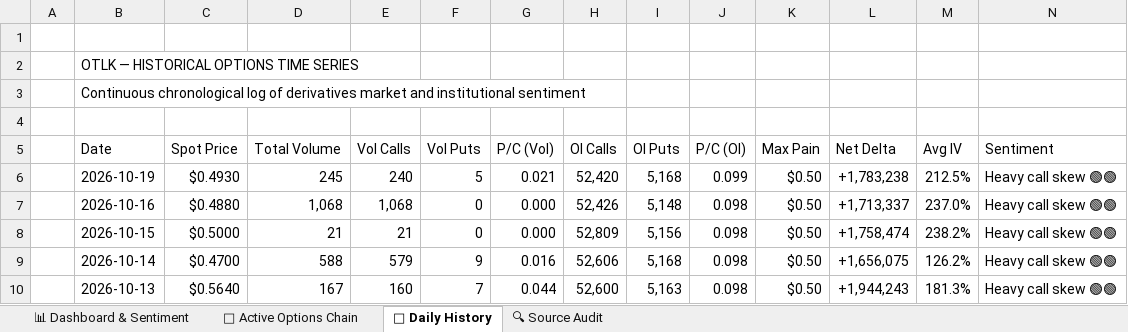
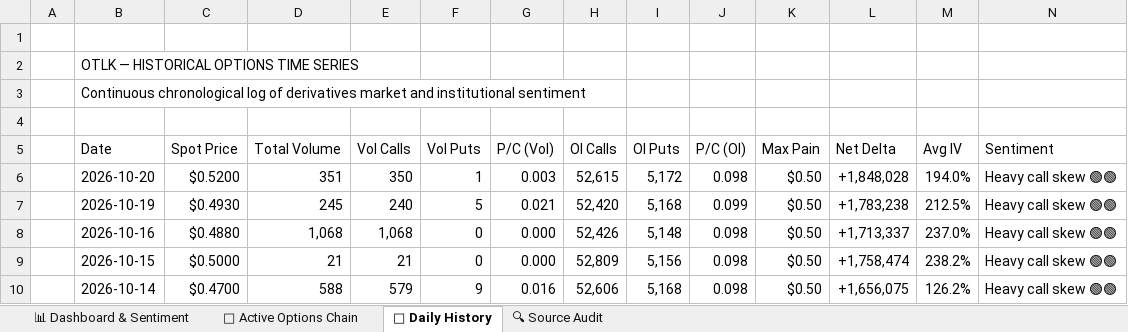
Before and after one commit to The-Slag-Brothers/OTLK-tracker, an Excel workbook: OTLK_Options_Chain_and_Derivatives.xlsx, sheet 📅 Daily History, drawn as a sheet; only a part is shown; the shorter side is filled out with more unchanged rows; values as stored, in another font and other column widths than the file's, no cell formats; the diff names each change by its address in the sheet, - before the commit and + after, or states it on an @@ line.

Commit message:
Daily update 2026-10-21

```diff
--- a/OTLK_Options_Chain_and_Derivatives.xlsx (sheet 📅 Daily History)
+++ b/OTLK_Options_Chain_and_Derivatives.xlsx (sheet 📅 Daily History)
+row 6:  | 2026-10-20 | $0.5200 | 351 | 350 | 1 | 0.003 | 52,615 | 5,172 | 0.098 | $0.50 | +1,848,028 | 194.0% | Heavy call skew 🟢🟢
```
Also changed, not shown: sheet 🎯 Active Options Chain, sheet 🔍 Source Audit, sheet 📊 Dashboard & Sentiment, cell formats, charts or pictures, OTLK_Shorts_and_Fundamentals_Model.xlsx, 9 other files.
